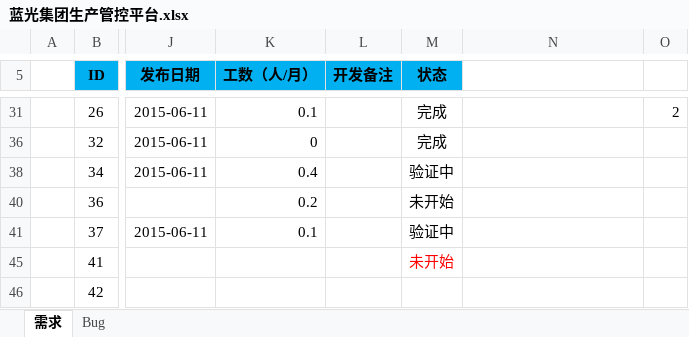
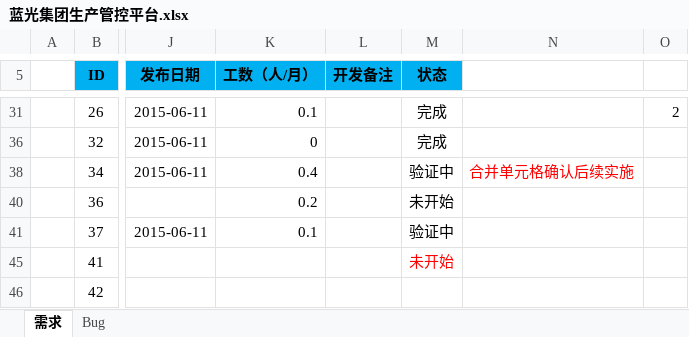
Before and after one commit to Patrick-Wang/BlueRay, an Excel workbook: Documentation/蓝光集团生产管控平台.xlsx, sheet 需求, drawn as a sheet; only a part is shown, gaps mark what is left out; values as stored, in another font and other column widths than the file's, no borders; the diff names each change by its address in the sheet, - before the commit and + after, or states it on an @@ line.

```diff
--- a/Documentation/蓝光集团生产管控平台.xlsx (sheet 需求)
+++ b/Documentation/蓝光集团生产管控平台.xlsx (sheet 需求)
-N38: (empty)
+N38: 合并单元格确认后续实施
```
Also changed, not shown: sheet Bug, 1 other file.
